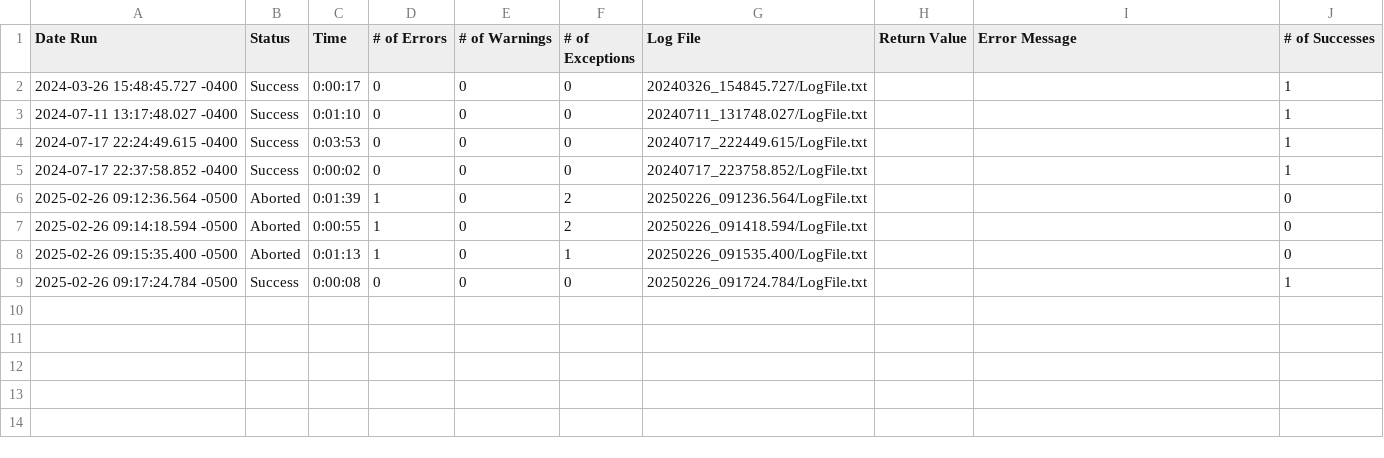
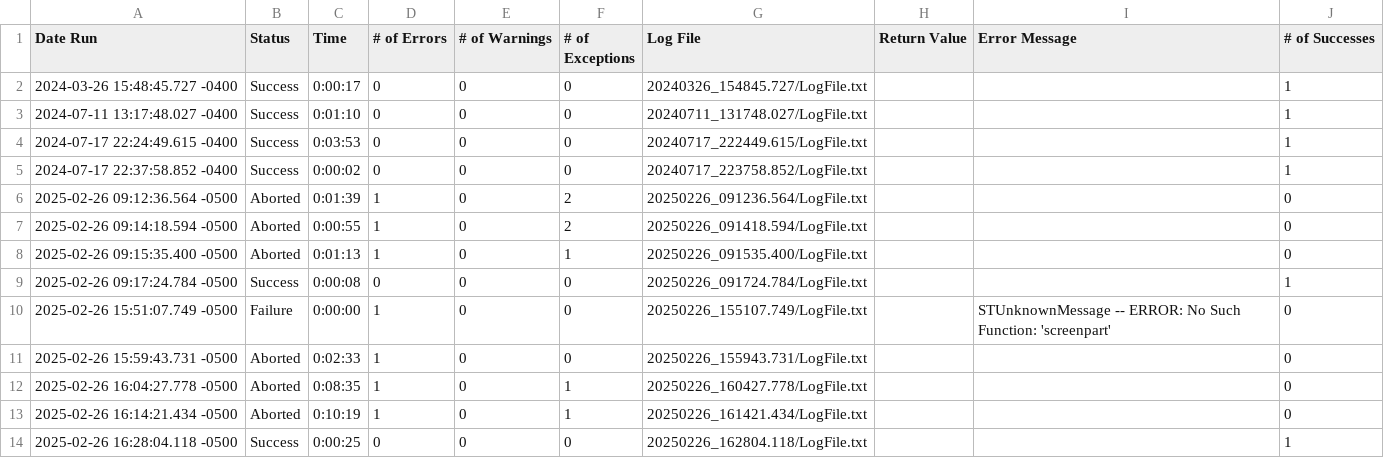
Before and after one commit to keysight-eggplant/OpenEMR.suite, a CSV file: Results/OpenEMR_Launch/RunHistory.csv, drawn as a sheet.

```diff
--- a/Results/OpenEMR_Launch/RunHistory.csv
+++ b/Results/OpenEMR_Launch/RunHistory.csv
@@ -9 +9,6 @@
 2025-02-26 09:17:24.784 -0500,"Success",0:00:08,0,0,0,"20250226_091724.784/LogFile.txt","","",1
+2025-02-26 15:51:07.749 -0500,"Failure",0:00:00,1,0,0,"20250226_155107.749/LogFile.txt","","STUnknownMessage -- ERROR: No Such Function: 'screenpart'",0
+2025-02-26 15:59:43.731 -0500,"Aborted",0:02:33,1,0,0,"20250226_155943.731/LogFile.txt","","",0
+2025-02-26 16:04:27.778 -0500,"Aborted",0:08:35,1,0,1,"20250226_160427.778/LogFile.txt","","",0
+2025-02-26 16:14:21.434 -0500,"Aborted",0:10:19,1,0,1,"20250226_161421.434/LogFile.txt","","",0
+2025-02-26 16:28:04.118 -0500,"Success",0:00:25,0,0,0,"20250226_162804.118/LogFile.txt","","",1
```
Also changed, not shown: Results/OpenEMR_LaunchXAMPP/RunHistory.csv, Results/OpenEMR_PatientCreation/RunHistory.csv, 34 other files.
